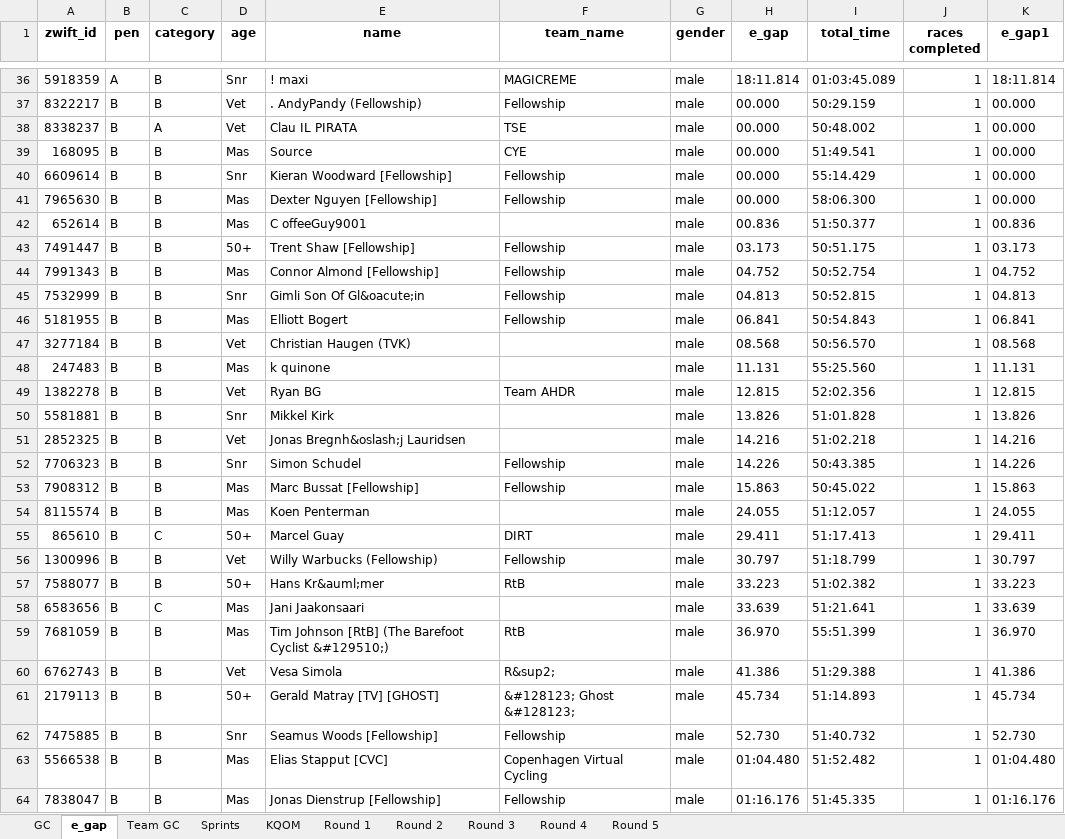
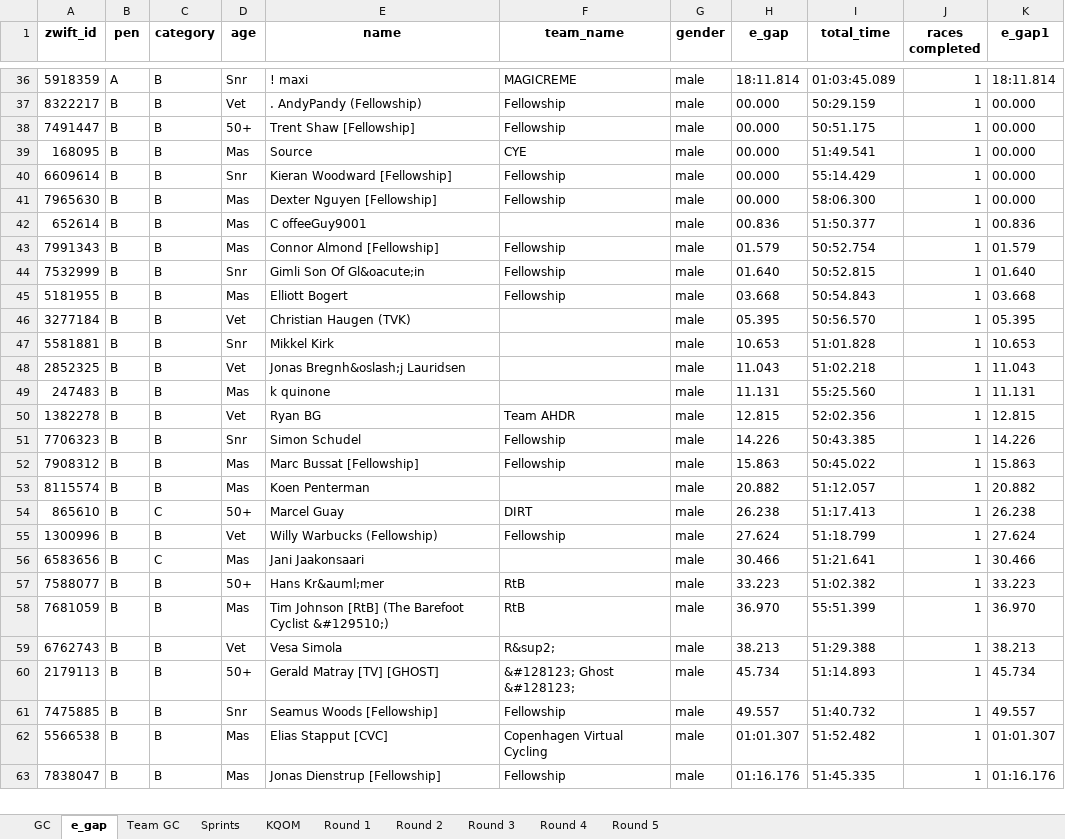
Before and after one commit to gleesonm1/FellowshipRaceSeries, an Excel workbook: FellowshipChampionships/FellowshipChampionships.xlsx, sheet e_gap, drawn as a sheet; only a part is shown, gaps mark what is left out; values as stored, in another font and other column widths than the file's, no borders; removed rows and columns are numbered as before the commit, all else as after; the diff covers the shown part only; the diff names each change by its address in the sheet, - before the commit and + after, or states it on an @@ line.

```diff
--- a/FellowshipChampionships/FellowshipChampionships.xlsx (sheet e_gap)
+++ b/FellowshipChampionships/FellowshipChampionships.xlsx (sheet e_gap)
-row 38: 8338237 | B | A | Vet | Clau IL PIRATA | TSE | male | 00.000 | 50:48.002 | 1 | 00.000
+row 38: 7491447 | B | B | 50+ | Trent Shaw [Fellowship] | Fellowship | male | 00.000 | 50:51.175 | 1 | 00.000
-row 43: 7491447 | B | B | 50+ | Trent Shaw [Fellowship] | Fellowship | male | 03.173 | 50:51.175 | 1 | 03.173
-H43 (e_gap): 04.752
+H43 (e_gap): 01.579
-K43 (e_gap1): 04.752
+K43 (e_gap1): 01.579
-H44 (e_gap): 04.813
+H44 (e_gap): 01.640
-K44 (e_gap1): 04.813
+K44 (e_gap1): 01.640
-H45 (e_gap): 06.841
+H45 (e_gap): 03.668
-K45 (e_gap1): 06.841
+K45 (e_gap1): 03.668
-H46 (e_gap): 08.568
+H46 (e_gap): 05.395
-K46 (e_gap1): 08.568
+K46 (e_gap1): 05.395
+row 47: 5581881 | B | B | Snr | Mikkel Kirk |  | male | 10.653 | 51:01.828 | 1 | 10.653
+row 48: 2852325 | B | B | Vet | Jonas Bregnh&oslash;j Lauridsen |  | male | 11.043 | 51:02.218 | 1 | 11.043
-row 50: 5581881 | B | B | Snr | Mikkel Kirk |  | male | 13.826 | 51:01.828 | 1 | 13.826
-row 51: 2852325 | B | B | Vet | Jonas Bregnh&oslash;j Lauridsen |  | male | 14.216 | 51:02.218 | 1 | 14.216
-H53 (e_gap): 24.055
+H53 (e_gap): 20.882
-K53 (e_gap1): 24.055
+K53 (e_gap1): 20.882
-H54 (e_gap): 29.411
+H54 (e_gap): 26.238
-K54 (e_gap1): 29.411
+K54 (e_gap1): 26.238
-H55 (e_gap): 30.797
+H55 (e_gap): 27.624
-K55 (e_gap1): 30.797
+K55 (e_gap1): 27.624
+row 56: 6583656 | B | C | Mas | Jani Jaakonsaari |  | male | 30.466 | 51:21.641 | 1 | 30.466
-row 58: 6583656 | B | C | Mas | Jani Jaakonsaari |  | male | 33.639 | 51:21.641 | 1 | 33.639
-H59 (e_gap): 41.386
+H59 (e_gap): 38.213
-K59 (e_gap1): 41.386
+K59 (e_gap1): 38.213
-H61 (e_gap): 52.730
+H61 (e_gap): 49.557
-K61 (e_gap1): 52.730
+K61 (e_gap1): 49.557
-H62 (e_gap): 01:04.480
+H62 (e_gap): 01:01.307
-K62 (e_gap1): 01:04.480
+K62 (e_gap1): 01:01.307
```
Also changed, not shown: 10 edited cells elsewhere in this sheet, sheet Sprints, sheet KQOM, sheet GC, sheet Round 1, sheet Team GC.
